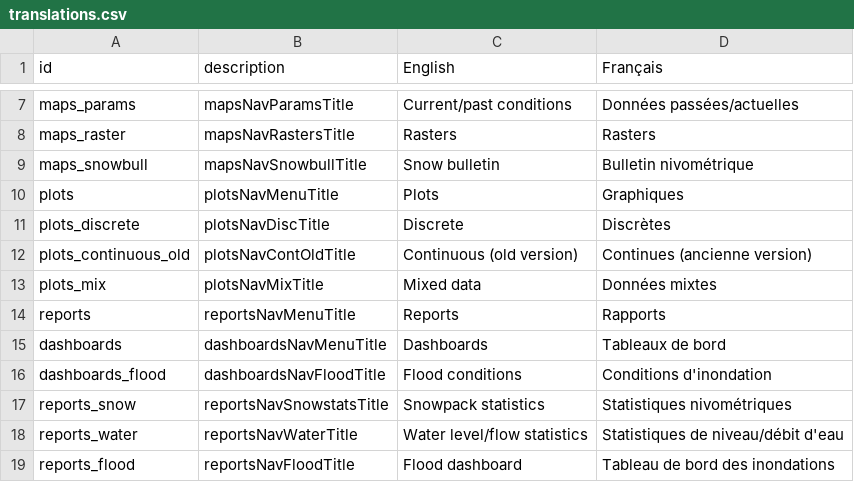
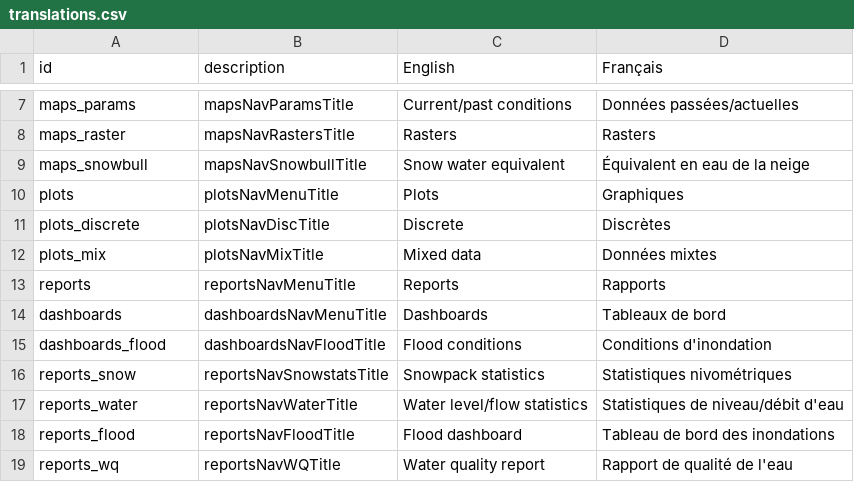
Before and after one commit to YukonWRB/YGwater, a CSV file: data-raw/translations.csv, drawn as a sheet; only a part is shown, gaps mark what is left out; the shorter side is filled out with more unchanged rows.

Commit message:
delete unused translation

```diff
--- a/data-raw/translations.csv
+++ b/data-raw/translations.csv
@@ -8,6 +8,5 @@ maps_params,mapsNavParamsTitle,Current/past conditions,Données passées/actuell
 maps_raster,mapsNavRastersTitle,Rasters,Rasters
-maps_snowbull,mapsNavSnowbullTitle,Snow bulletin,Bulletin nivométrique
+maps_snowbull,mapsNavSnowbullTitle,Snow water equivalent,Équivalent en eau de la neige
 plots,plotsNavMenuTitle,Plots,Graphiques
 plots_discrete,plotsNavDiscTitle,Discrete,Discrètes
-plots_continuous_old,plotsNavContOldTitle,Continuous (old version),Continues (ancienne version)
 plots_mix,plotsNavMixTitle,Mixed data,Données mixtes
```
